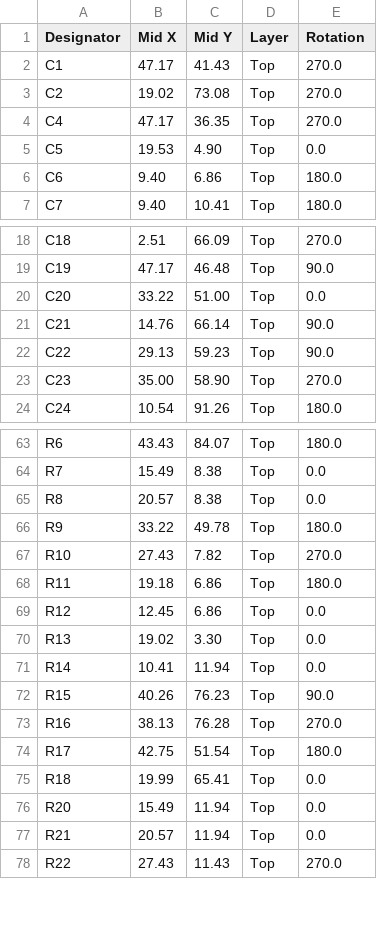
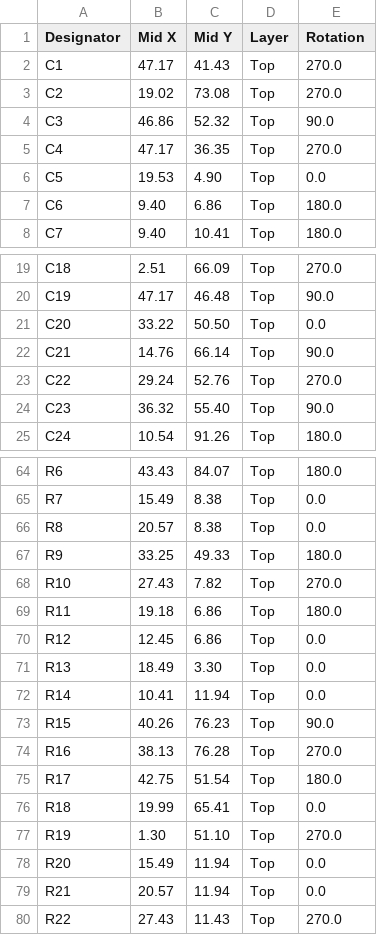
Before and after one commit to SunshadeCorp/EasyBMS_Hardware, a CSV file: 12S-Version/production/EasyBMS_top_cpl.csv, drawn as a sheet; only a part is shown, gaps mark what is left out.

```diff
--- a/12S-Version/production/EasyBMS_top_cpl.csv
+++ b/12S-Version/production/EasyBMS_top_cpl.csv
@@ -3,2 +3,3 @@ C1,47.17,41.43,Top,270.0
 C2,19.02,73.08,Top,270.0
+C3,46.86,52.32,Top,90.0
 C4,47.17,36.35,Top,270.0
@@ -19,6 +20,6 @@ C18, 2.51,66.09,Top,270.0
 C19,47.17,46.48,Top,90.0
-C20,33.22,51.00,Top,0.0
+C20,33.22,50.50,Top,0.0
 C21,14.76,66.14,Top,90.0
-C22,29.13,59.23,Top,90.0
-C23,35.00,58.90,Top,270.0
+C22,29.24,52.76,Top,270.0
+C23,36.32,55.40,Top,90.0
 C24,10.54,91.26,Top,180.0
@@ -65,3 +66,3 @@ R7,15.49, 8.38,Top,0.0
 R8,20.57, 8.38,Top,0.0
-R9,33.22,49.78,Top,180.0
+R9,33.25,49.33,Top,180.0
 R10,27.43, 7.82,Top,270.0
@@ -69,3 +70,3 @@ R11,19.18, 6.86,Top,180.0
 R12,12.45, 6.86,Top,0.0
-R13,19.02, 3.30,Top,0.0
+R13,18.49, 3.30,Top,0.0
 R14,10.41,11.94,Top,0.0
@@ -75,2 +76,3 @@ R17,42.75,51.54,Top,180.0
 R18,19.99,65.41,Top,0.0
+R19, 1.30,51.10,Top,270.0
 R20,15.49,11.94,Top,0.0
```
Also changed, not shown: 12S-Version/production/EasyBMS_top_bom.csv, 2 other files.
